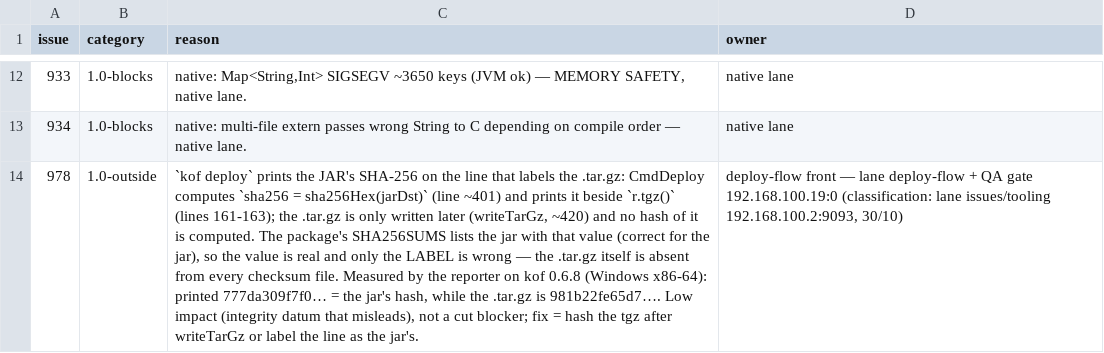
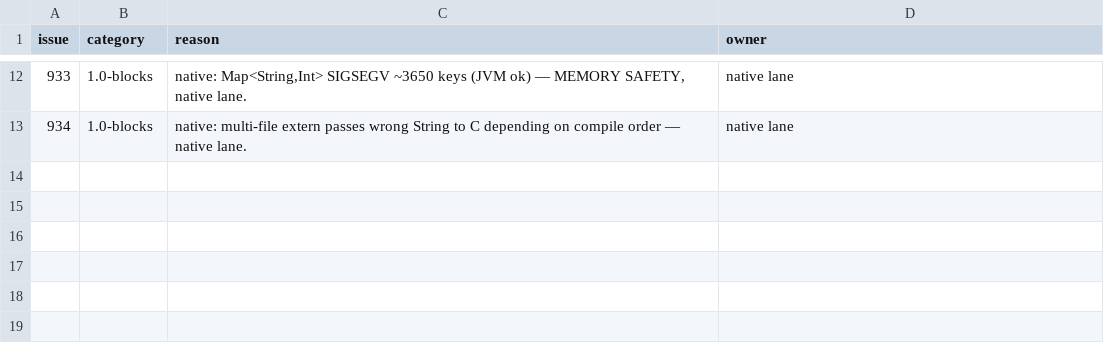
Before and after one commit to KofLang/Kof4j, a TSV file: scripts/release-blockers.tsv, drawn as a sheet; only a part is shown, gaps mark what is left out; the diff names each change by its address in the sheet, - before the commit and + after, or states it on an @@ line.

Commit message:
docs(triage)+ledger: #978 CLOSED with proof on lab (6274d7300) — drop its ledger row, release-blockers gate back to rc=0
The closure left the row in scripts/release-blockers.tsv, so the gate went
RED with `LEDGER-DRIFT #978 (in ledger but not OPEN)`. Measured at 6274d7300:
RED, 1 classification violation → after the removal `4 open 1.0-blocks;
0 classification violation(s)`, 11 ledger rows = 11 open issues.

Only the ledger (and the DOING record EN/PT) is touched here: the fix, its
RED-first proof and the closure belong to the lane that closed the issue
(deploy-flow + QA gate). That lane went FURTHER than this lane's triage
suggested: the wrong digest also fed the publish attestation, which TrustGate
verifies against the downloaded TARBALL (TrustGate.java:72) — the attestation
did not cover the distributed artifact; the fix hashes the tgz after
writeTarGz.

INHERITED RED (not this unit): check_500 still names MethodCallTyper.java
591→619 — another lane's UNCOMMITTED WIP in the shared tree.

```diff
--- a/scripts/release-blockers.tsv
+++ b/scripts/release-blockers.tsv
-row 14: 978 | 1.0-outside | `kof deploy` prints the JAR's SHA-256 on the line that labels the .tar.gz: CmdDeploy computes `sha256 = sha256Hex(jarDst)` (line ~401) and prints it beside `r.tgz()` (lines 161-163); the .tar.gz is only written later (writeTarGz, ~420) and no hash of it is computed. The package's SHA256SUMS lists the jar with that value (correct for the jar), so the value is real and only the LABEL is wrong — the .tar.gz itself is absent from every checksum file. Measured by the reporter on kof 0.6.8 (Windows x86-64): printed 777da309f7f0… = the jar's hash, while the .tar.gz is 981b22fe65d7…. Low impact (integrity datum that misleads), not a cut blocker; fix = hash the tgz after writeTarGz or label the line as the jar's. | deploy-flow front — lane deploy-flow + QA gate 192.168.100.19:0 (classification: lane issues/tooling 192.168.100.2:9093, 30/10)
```
Also changed, not shown: 2 other files.
